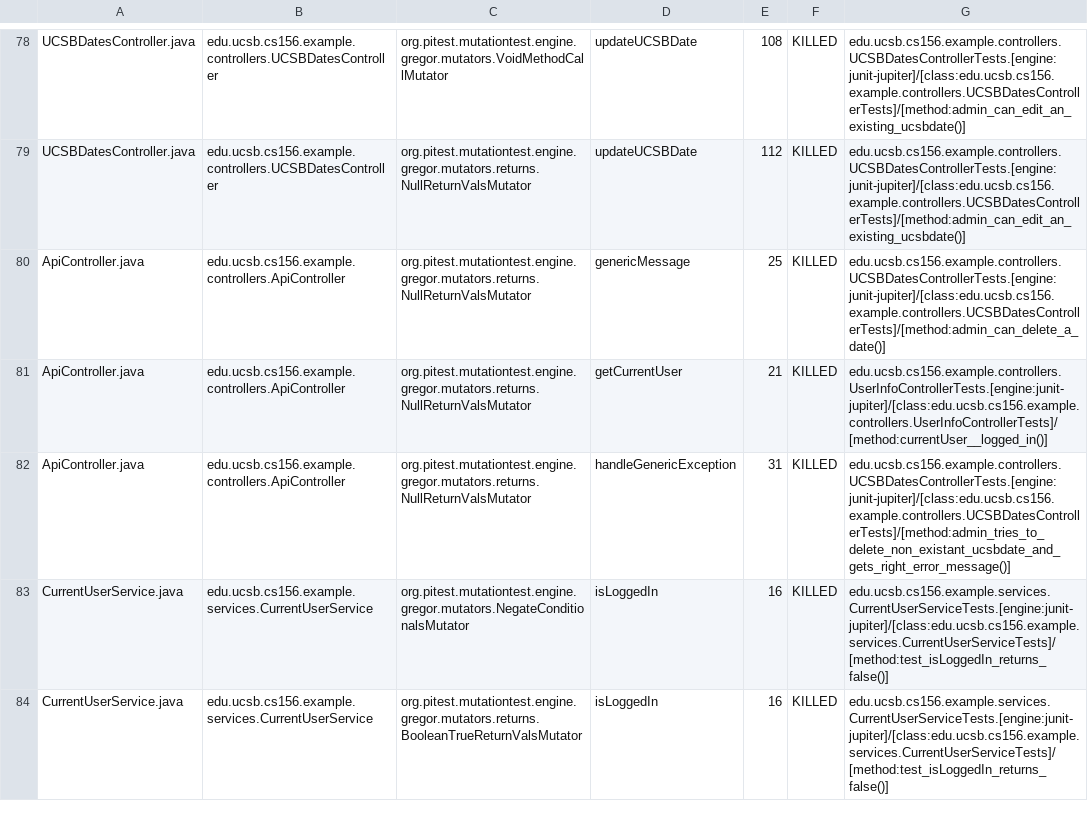
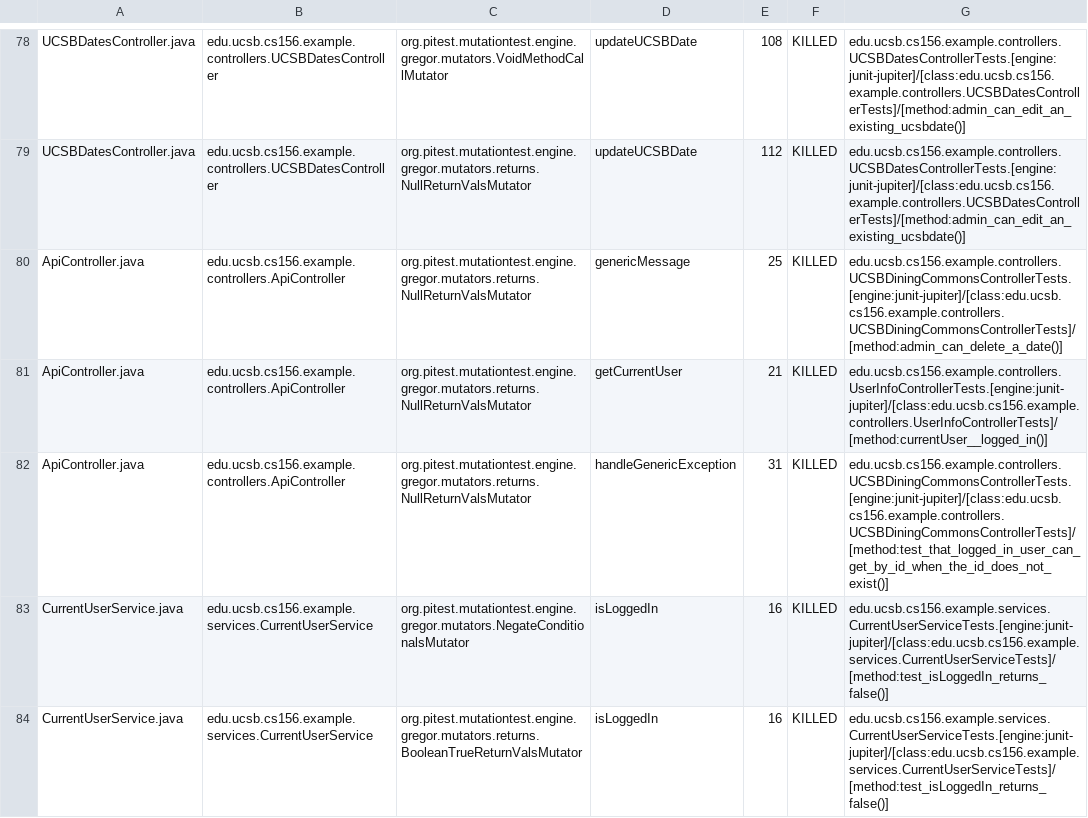
Before and after one commit to ucsb-cs156-m23/team02-m23-9am-2, a CSV file: pitest/mutations.csv, drawn as a sheet; only a part is shown, gaps mark what is left out.

Commit message:
Deploying to gh-pages from @ ucsb-cs156-m23/team02-m23-9am-2@e95877d56420c890848007deec6e4d43bde70f0f 🚀

```diff
--- a/pitest/mutations.csv
+++ b/pitest/mutations.csv
@@ -79,5 +79,5 @@ UCSBDatesController.java,edu.ucsb.cs156.example.controllers.UCSBDatesController,
 UCSBDatesController.java,edu.ucsb.cs156.example.controllers.UCSBDatesController,org.pitest.mutationtest.engine.gregor.mutators.returns.NullReturnValsMutator,updateUCSBDate,112,KILLED,edu.ucsb.cs156.example.controllers.UCSBDatesControllerTests.[engine:junit-jupiter]/[class:edu.ucsb.cs156.example.controllers.UCSBDatesControllerTests]/[method:admin_can_edit_an_existing_ucsbdate()]
-ApiController.java,edu.ucsb.cs156.example.controllers.ApiController,org.pitest.mutationtest.engine.gregor.mutators.returns.NullReturnValsMutator,genericMessage,25,KILLED,edu.ucsb.cs156.example.controllers.UCSBDatesControllerTests.[engine:junit-jupiter]/[class:edu.ucsb.cs156.example.controllers.UCSBDatesControllerTests]/[method:admin_can_delete_a_date()]
+ApiController.java,edu.ucsb.cs156.example.controllers.ApiController,org.pitest.mutationtest.engine.gregor.mutators.returns.NullReturnValsMutator,genericMessage,25,KILLED,edu.ucsb.cs156.example.controllers.UCSBDiningCommonsControllerTests.[engine:junit-jupiter]/[class:edu.ucsb.cs156.example.controllers.UCSBDiningCommonsControllerTests]/[method:admin_can_delete_a_date()]
 ApiController.java,edu.ucsb.cs156.example.controllers.ApiController,org.pitest.mutationtest.engine.gregor.mutators.returns.NullReturnValsMutator,getCurrentUser,21,KILLED,edu.ucsb.cs156.example.controllers.UserInfoControllerTests.[engine:junit-jupiter]/[class:edu.ucsb.cs156.example.controllers.UserInfoControllerTests]/[method:currentUser__logged_in()]
-ApiController.java,edu.ucsb.cs156.example.controllers.ApiController,org.pitest.mutationtest.engine.gregor.mutators.returns.NullReturnValsMutator,handleGenericException,31,KILLED,edu.ucsb.cs156.example.controllers.UCSBDatesControllerTests.[engine:junit-jupiter]/[class:edu.ucsb.cs156.example.controllers.UCSBDatesControllerTests]/[method:admin_tries_to_delete_non_existant_ucsbdate_and_gets_right_error_message()]
+ApiController.java,edu.ucsb.cs156.example.controllers.ApiController,org.pitest.mutationtest.engine.gregor.mutators.returns.NullReturnValsMutator,handleGenericException,31,KILLED,edu.ucsb.cs156.example.controllers.UCSBDiningCommonsControllerTests.[engine:junit-jupiter]/[class:edu.ucsb.cs156.example.controllers.UCSBDiningCommonsControllerTests]/[method:test_that_logged_in_user_can_get_by_id_when_the_id_does_not_exist()]
 CurrentUserService.java,edu.ucsb.cs156.example.services.CurrentUserService,org.pitest.mutationtest.engine.gregor.mutators.NegateConditionalsMutator,isLoggedIn,16,KILLED,edu.ucsb.cs156.example.services.CurrentUserServiceTests.[engine:junit-jupiter]/[class:edu.ucsb.cs156.example.services.CurrentUserServiceTests]/[method:test_isLoggedIn_returns_false()]
```
Also changed, not shown: 13 other files.
